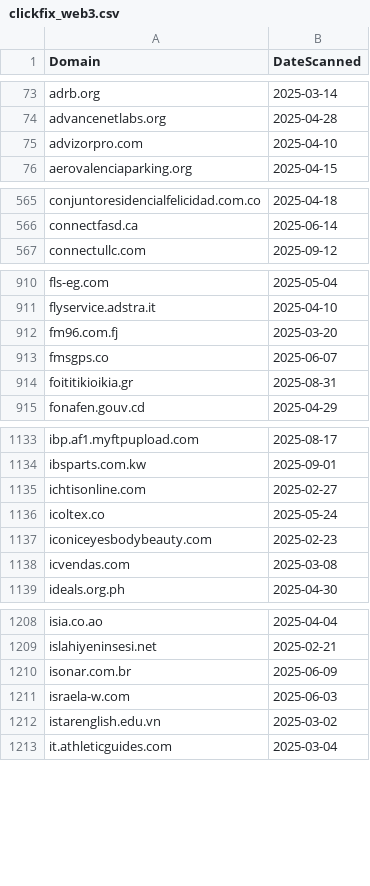
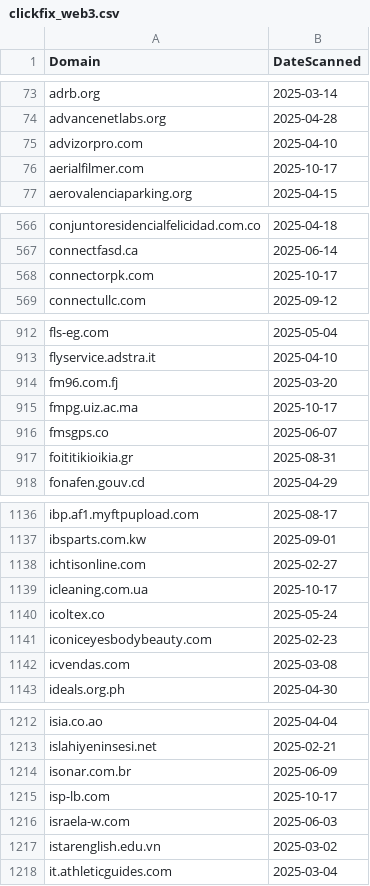
Before and after one commit to dbertho/ioc, a CSV file: clickfix_web3.csv, drawn as a sheet; only a part is shown, gaps mark what is left out; the diff covers the shown part only; the diff names each change by its address in the sheet, - before the commit and + after, or states it on an @@ line.

Commit message:
Update ClickFix Web3 IOC list

```diff
--- a/clickfix_web3.csv
+++ b/clickfix_web3.csv
+row 76: aerialfilmer.com | 2025-10-17
+row 568: connectorpk.com | 2025-10-17
+row 915: fmpg.uiz.ac.ma | 2025-10-17
+row 1139: icleaning.com.ua | 2025-10-17
+row 1215: isp-lb.com | 2025-10-17
```
Also changed, not shown: 5 added rows elsewhere in this file.
